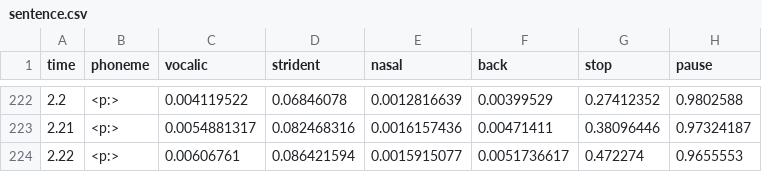
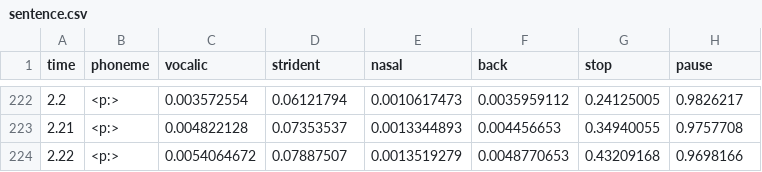
Before and after one commit to CNCSpeech/phonet, a CSV file: phonet/examples/sentence.csv, drawn as a sheet; only a part is shown, gaps mark what is left out; the diff covers the shown part only.

```diff
--- a/phonet/examples/sentence.csv
+++ b/phonet/examples/sentence.csv
@@ -222,3 +222,3 @@ time,phoneme,vocalic,strident,nasal,back,stop,pause
-2.2,<p:>,0.004119522,0.06846078,0.0012816639,0.00399529,0.27412352,0.9802588
-2.21,<p:>,0.0054881317,0.082468316,0.0016157436,0.00471411,0.38096446,0.97324187
-2.22,<p:>,0.00606761,0.086421594,0.0015915077,0.0051736617,0.472274,0.9655553
+2.2,<p:>,0.003572554,0.06121794,0.0010617473,0.0035959112,0.24125005,0.9826217
+2.21,<p:>,0.004822128,0.07353537,0.0013344893,0.004456653,0.34940055,0.9757708
+2.22,<p:>,0.0054064672,0.07887507,0.0013519279,0.0048770653,0.43209168,0.9698166
```
Also changed, not shown: 120 edited cells elsewhere in this file, phonet/examples/pataka.csv, 5 other files.
